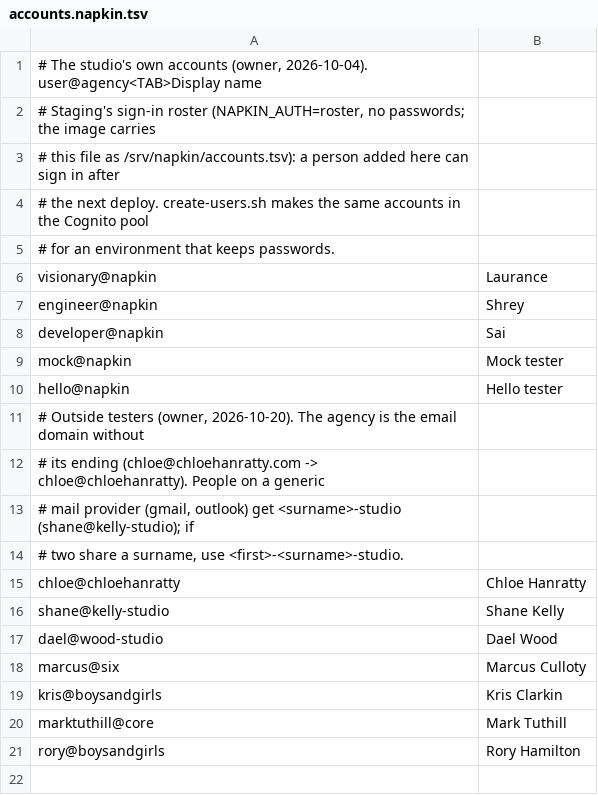
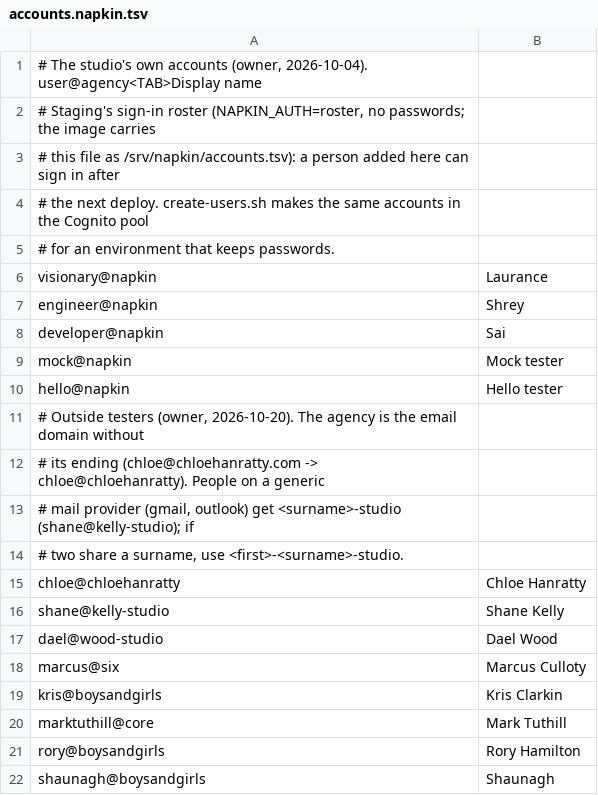
Before and after one commit to Napkin-Studio/napkin-os, a TSV file: infra/scripts/accounts.napkin.tsv, drawn as a sheet.

Commit message:
infra: add Shaunagh to the staging roster
Feature: none

```diff
--- a/infra/scripts/accounts.napkin.tsv
+++ b/infra/scripts/accounts.napkin.tsv
@@ -21 +21,2 @@ marktuthill@core	Mark Tuthill
 rory@boysandgirls	Rory Hamilton
+shaunagh@boysandgirls	Shaunagh
```
